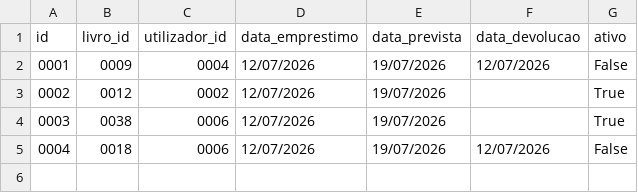
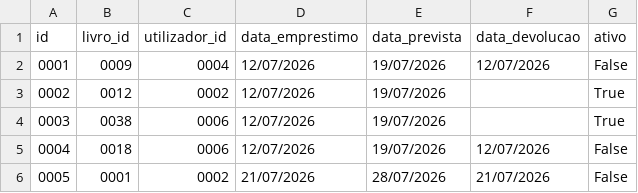
Before and after one commit to fcesarf80/biblioteca-porto, a CSV file: data/emprestimos.csv, drawn as a sheet.

```diff
--- a/data/emprestimos.csv
+++ b/data/emprestimos.csv
@@ -5 +5,2 @@ id,livro_id,utilizador_id,data_emprestimo,data_prevista,data_devolucao,ativo
 0004,0018,0006,12/07/2026,19/07/2026,12/07/2026,False
+0005,0001,0002,21/07/2026,28/07/2026,21/07/2026,False
```
Also changed, not shown: 1 other file.
